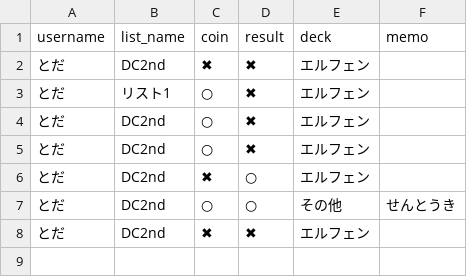
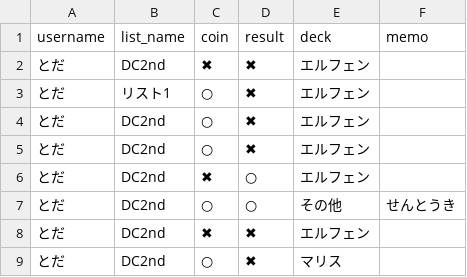
Before and after one commit to toda-mochimochi-710/yugio-app, a CSV file: yugio_match_data.csv, drawn as a sheet; the diff names each change by its address in the sheet, - before the commit and + after, or states it on an @@ line.

Commit message:
Add match by とだ

```diff
--- a/yugio_match_data.csv
+++ b/yugio_match_data.csv
+row 9: とだ | DC2nd | ○ | ✖ | マリス
```
